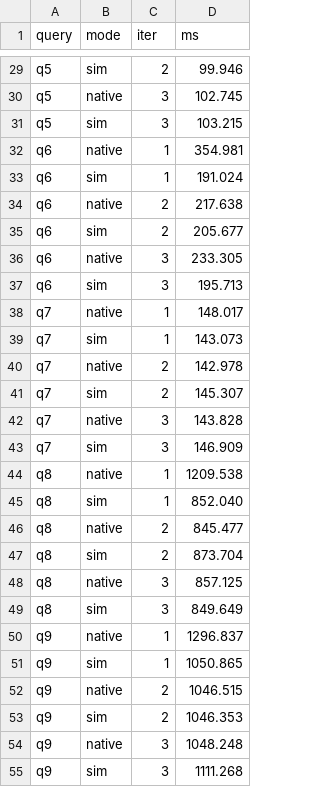
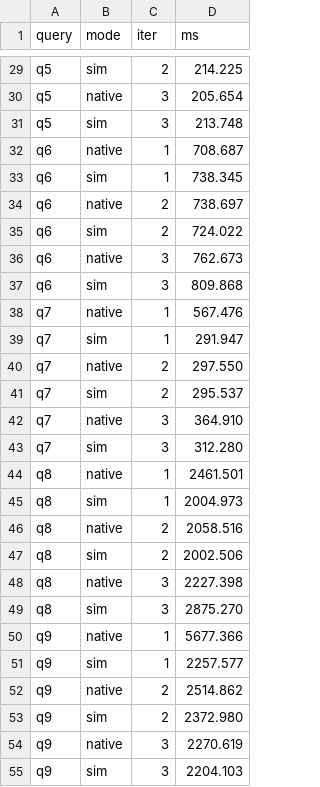
Before and after one commit to ConnerRose/cse584-project, a CSV file: bench/orpheus_sim/results_sim.csv, drawn as a sheet; only a part is shown, gaps mark what is left out; the diff covers the shown part only; the diff names each change by its address in the sheet, - before the commit and + after, or states it on an @@ line.

```diff
--- a/bench/orpheus_sim/results_sim.csv
+++ b/bench/orpheus_sim/results_sim.csv
-D29 (ms): 99.946
+D29 (ms): 214.225
-D30 (ms): 102.745
+D30 (ms): 205.654
-D31 (ms): 103.215
+D31 (ms): 213.748
-D32 (ms): 354.981
+D32 (ms): 708.687
-D33 (ms): 191.024
+D33 (ms): 738.345
-D34 (ms): 217.638
+D34 (ms): 738.697
-D35 (ms): 205.677
+D35 (ms): 724.022
-D36 (ms): 233.305
+D36 (ms): 762.673
-D37 (ms): 195.713
+D37 (ms): 809.868
-D38 (ms): 148.017
+D38 (ms): 567.476
-D39 (ms): 143.073
+D39 (ms): 291.947
-D40 (ms): 142.978
+D40 (ms): 297.550
-D41 (ms): 145.307
+D41 (ms): 295.537
-D42 (ms): 143.828
+D42 (ms): 364.910
-D43 (ms): 146.909
+D43 (ms): 312.280
-D44 (ms): 1209.538
+D44 (ms): 2461.501
-D45 (ms): 852.040
+D45 (ms): 2004.973
-D46 (ms): 845.477
+D46 (ms): 2058.516
-D47 (ms): 873.704
+D47 (ms): 2002.506
-D48 (ms): 857.125
+D48 (ms): 2227.398
-D49 (ms): 849.649
+D49 (ms): 2875.270
-D50 (ms): 1296.837
+D50 (ms): 5677.366
-D51 (ms): 1050.865
+D51 (ms): 2257.577
-D52 (ms): 1046.515
+D52 (ms): 2514.862
-D53 (ms): 1046.353
+D53 (ms): 2372.980
-D54 (ms): 1048.248
+D54 (ms): 2270.619
-D55 (ms): 1111.268
+D55 (ms): 2204.103
```
Also changed, not shown: 93 edited cells elsewhere in this file, 5 other files.
